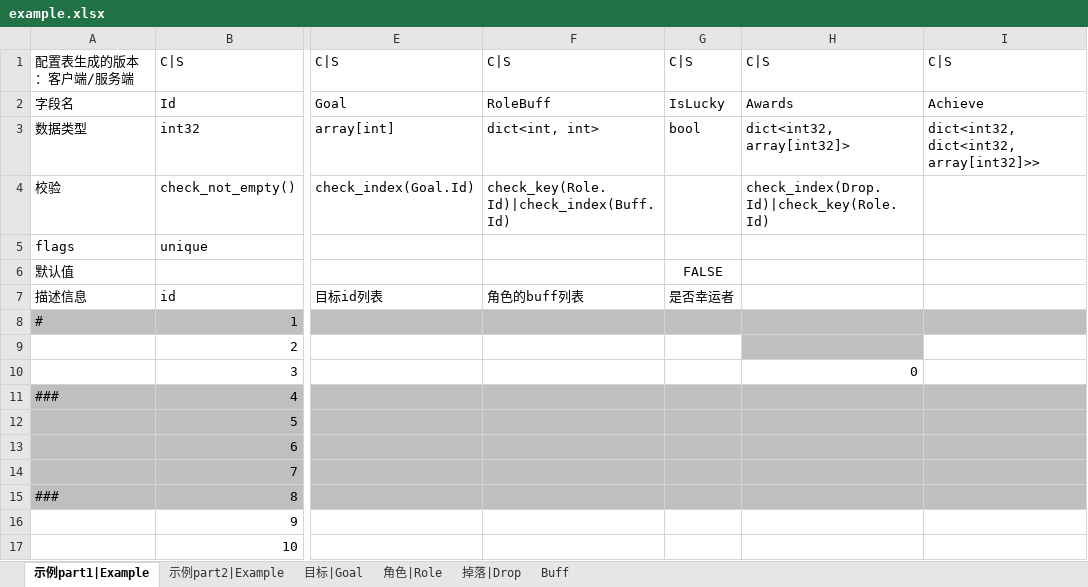
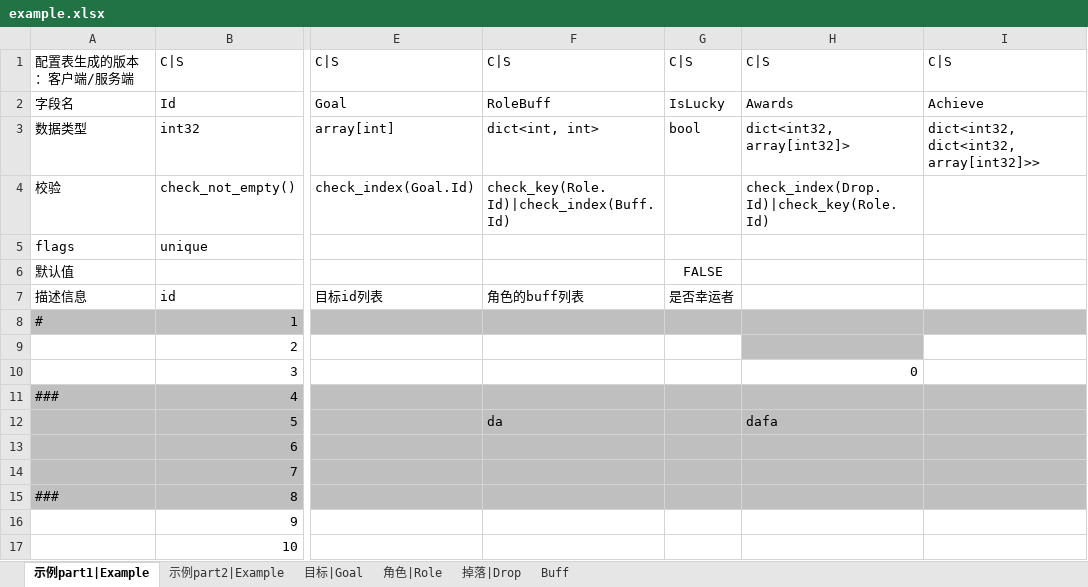
Before and after one commit to ericyonng/CrystalNet, an Excel workbook: service_common/config/xlsx/example.xlsx, sheet 示例part1|Example, drawn as a sheet; only a part is shown, gaps mark what is left out; values as stored, in another font and other column widths than the file's, no borders; the diff names each change by its address in the sheet, - before the commit and + after, or states it on an @@ line.

```diff
--- a/service_common/config/xlsx/example.xlsx (sheet 示例part1|Example)
+++ b/service_common/config/xlsx/example.xlsx (sheet 示例part1|Example)
-F12: (empty)
+F12: da
-H12: (empty)
+H12: dafa
```
Also changed, not shown: sheet 示例part2|Example, 14 other files.
